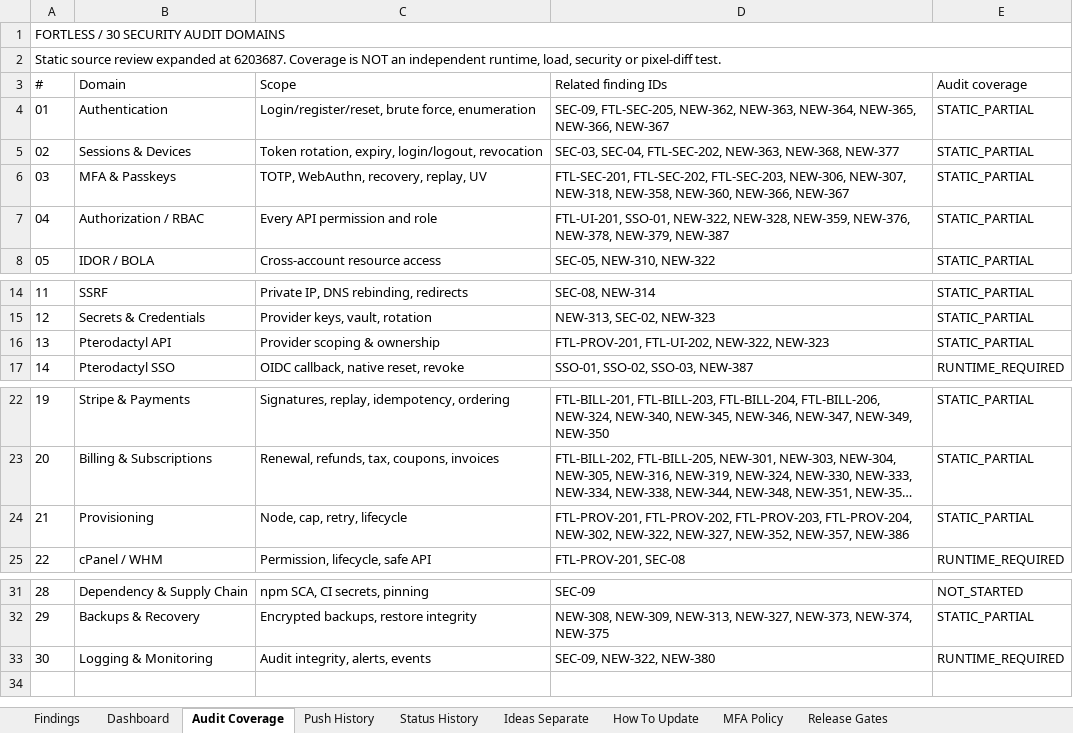
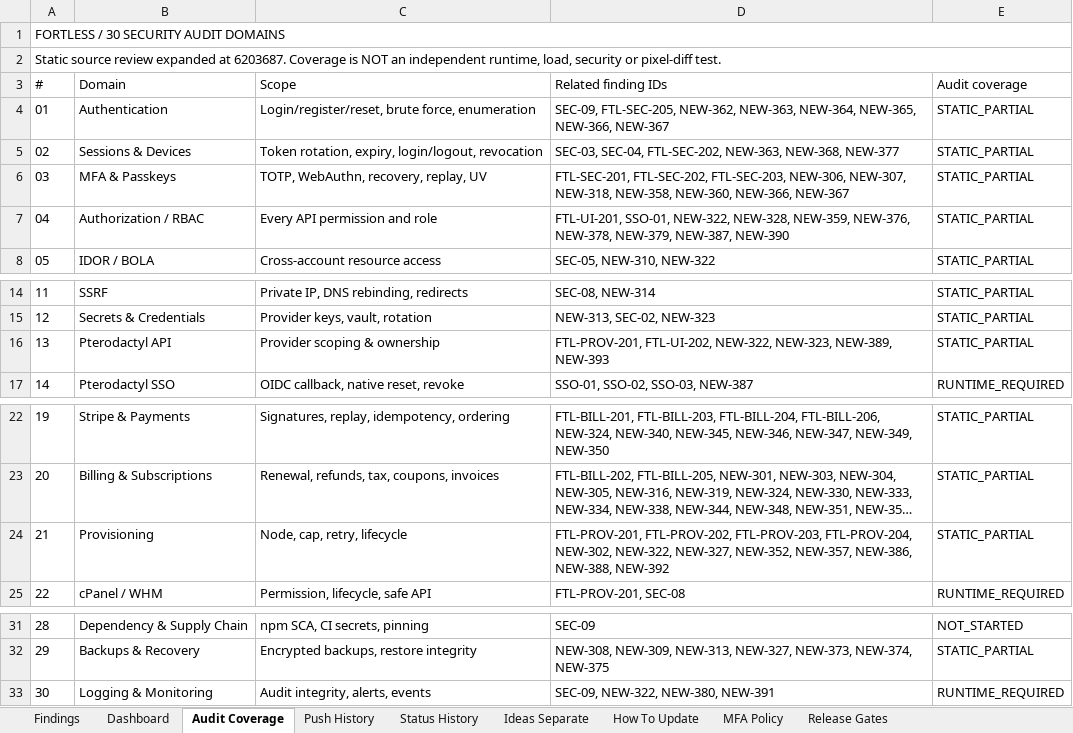
Before and after one commit to trencito42/fortless, an Excel workbook: audits/FORTLESS_MASTER_SECURITY_UI_BUG_TRACKER.xlsx, sheet Audit Coverage, drawn as a sheet; only a part is shown, gaps mark what is left out; long unchanged cells end in …; values as stored, in another font and other column widths than the file's, no borders; the diff names each change by its address in the sheet, - before the commit and + after, or states it on an @@ line.

```diff
--- a/audits/FORTLESS_MASTER_SECURITY_UI_BUG_TRACKER.xlsx (sheet Audit Coverage)
+++ b/audits/FORTLESS_MASTER_SECURITY_UI_BUG_TRACKER.xlsx (sheet Audit Coverage)
-D7 (Related finding IDs): …NEW-378, NEW-379, NEW-387
+D7 (Related finding IDs): …NEW-378, NEW-379, NEW-387, NEW-390
-D16 (Related finding IDs): …FTL-UI-202, NEW-322, NEW-323
+D16 (Related finding IDs): …FTL-UI-202, NEW-322, NEW-323, NEW-389, NEW-393
-D24 (Related finding IDs): …NEW-352, NEW-357, NEW-386
+D24 (Related finding IDs): …NEW-352, NEW-357, NEW-386, NEW-388, NEW-392
-D33 (Related finding IDs): SEC-09, NEW-322, NEW-380
+D33 (Related finding IDs): SEC-09, NEW-322, NEW-380, NEW-391
```
Also changed, not shown: sheet Findings, sheet Status History, sheet Dashboard, sheet Push History, 2 other files.
